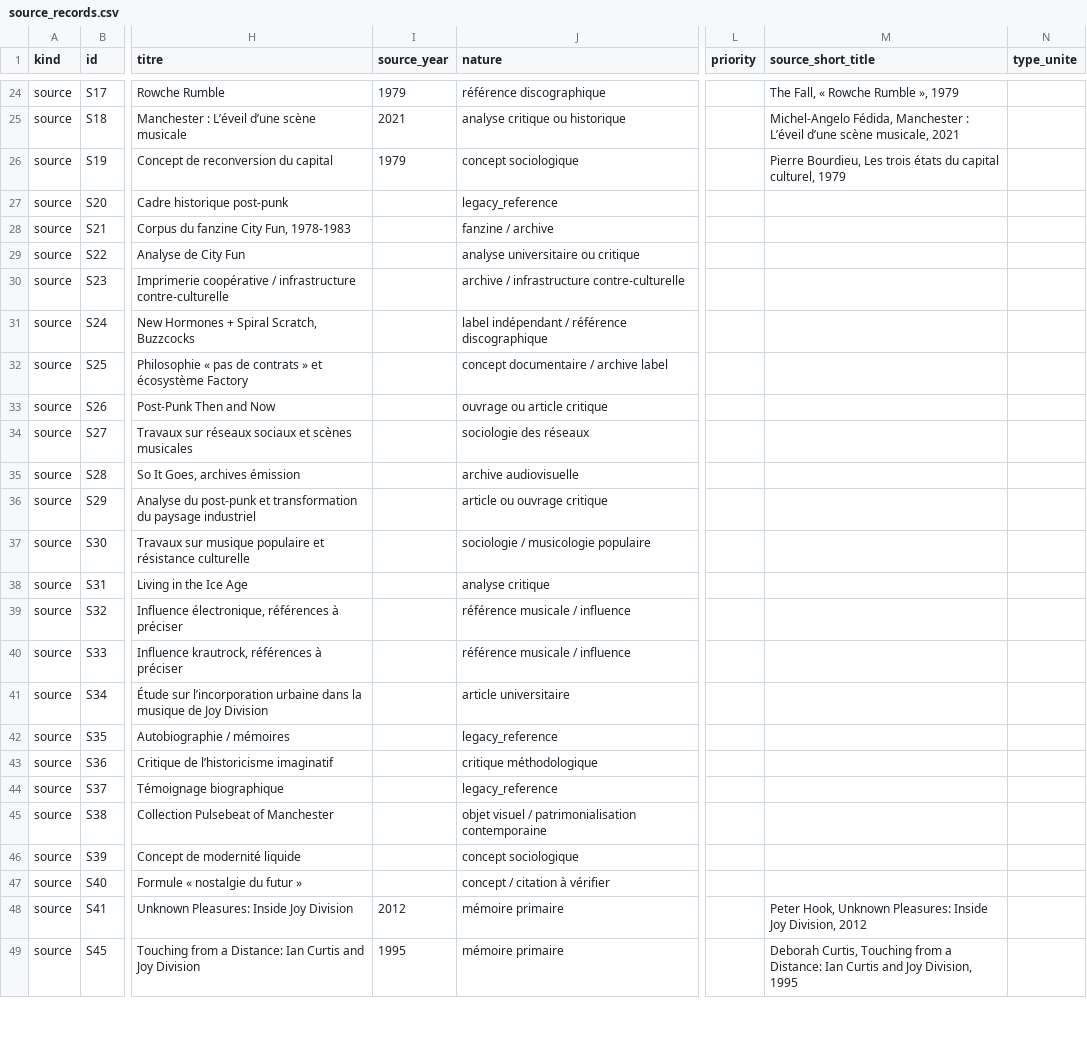
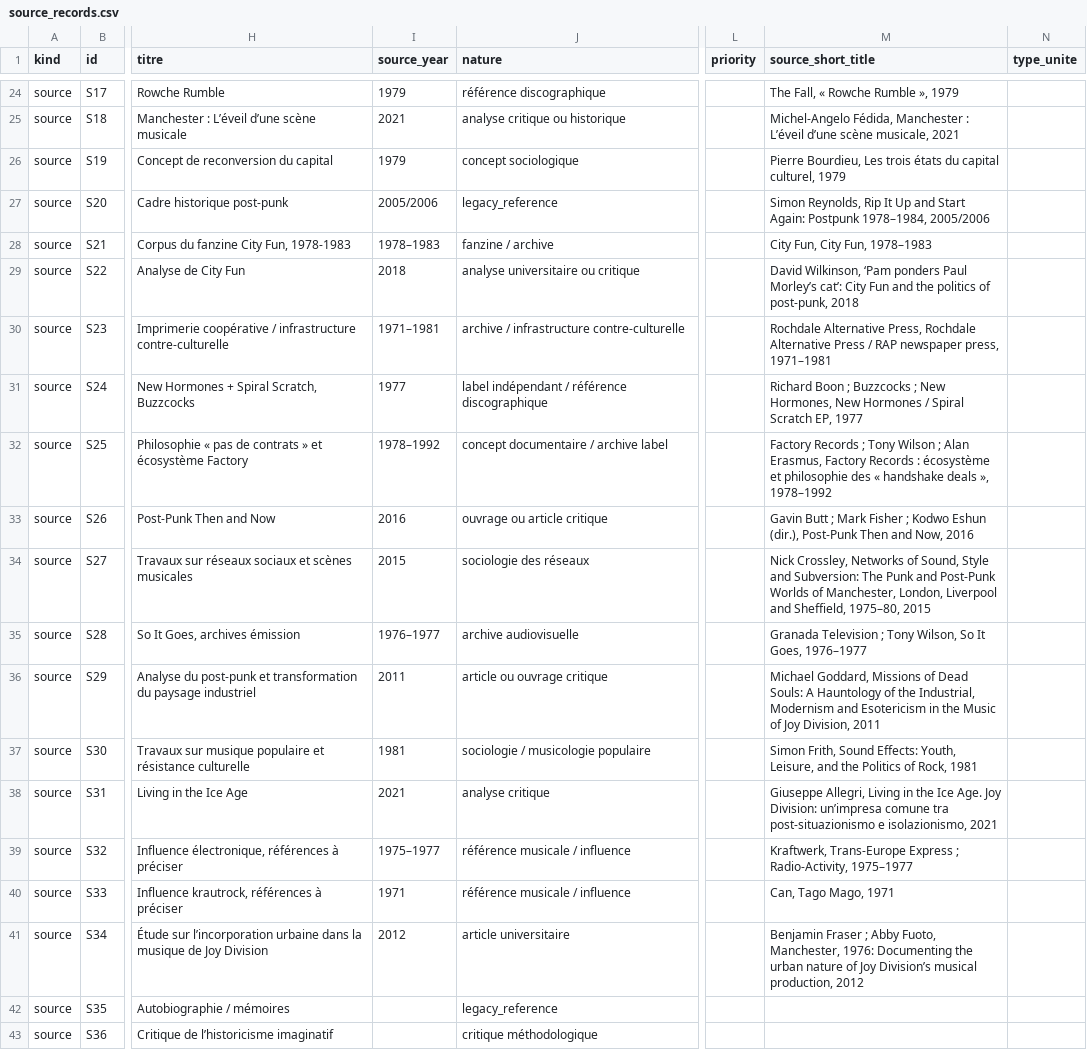
Before and after one commit to AdminQuest/joy-division-ai-writing-studio, a CSV file: exports/generated/source_records.csv, drawn as a sheet; only a part is shown, gaps mark what is left out; the shorter side is filled out with more unchanged rows; the diff names each change by its address in the sheet, - before the commit and + after, or states it on an @@ line.

Commit message:
Update atomized sources and generated RAG exports

```diff
--- a/exports/generated/source_records.csv
+++ b/exports/generated/source_records.csv
-I27 (source_year): (empty)
+I27 (source_year): 2005/2006
-M27 (source_short_title): (empty)
+M27 (source_short_title): Simon Reynolds, Rip It Up and Start Again: Postpunk 1978–1984, 2005/2006
-I28 (source_year): (empty)
+I28 (source_year): 1978–1983
-M28 (source_short_title): (empty)
+M28 (source_short_title): City Fun, City Fun, 1978–1983
-I29 (source_year): (empty)
+I29 (source_year): 2018
-M29 (source_short_title): (empty)
+M29 (source_short_title): David Wilkinson, ‘Pam ponders Paul Morley’s cat’: City Fun and the politics of post-punk, 2018
-I30 (source_year): (empty)
+I30 (source_year): 1971–1981
-M30 (source_short_title): (empty)
+M30 (source_short_title): Rochdale Alternative Press, Rochdale Alternative Press / RAP newspaper press, 1971–1981
-I31 (source_year): (empty)
+I31 (source_year): 1977
-M31 (source_short_title): (empty)
+M31 (source_short_title): Richard Boon ; Buzzcocks ; New Hormones, New Hormones / Spiral Scratch EP, 1977
-I32 (source_year): (empty)
+I32 (source_year): 1978–1992
-M32 (source_short_title): (empty)
+M32 (source_short_title): Factory Records ; Tony Wilson ; Alan Erasmus, Factory Records : écosystème et philosophie des « handshake deals », 1978–1992
-I33 (source_year): (empty)
+I33 (source_year): 2016
-M33 (source_short_title): (empty)
+M33 (source_short_title): Gavin Butt ; Mark Fisher ; Kodwo Eshun (dir.), Post-Punk Then and Now, 2016
-I34 (source_year): (empty)
+I34 (source_year): 2015
-M34 (source_short_title): (empty)
+M34 (source_short_title): Nick Crossley, Networks of Sound, Style and Subversion: The Punk and Post-Punk Worlds of Manchester, London, Liverpool and Sheffield, 1975–80, 2015
-I35 (source_year): (empty)
+I35 (source_year): 1976–1977
-M35 (source_short_title): (empty)
+M35 (source_short_title): Granada Television ; Tony Wilson, So It Goes, 1976–1977
-I36 (source_year): (empty)
+I36 (source_year): 2011
-M36 (source_short_title): (empty)
+M36 (source_short_title): Michael Goddard, Missions of Dead Souls: A Hauntology of the Industrial, Modernism and Esotericism in the Music of Joy Division, 2011
-I37 (source_year): (empty)
+I37 (source_year): 1981
-M37 (source_short_title): (empty)
+M37 (source_short_title): Simon Frith, Sound Effects: Youth, Leisure, and the Politics of Rock, 1981
-I38 (source_year): (empty)
+I38 (source_year): 2021
-M38 (source_short_title): (empty)
+M38 (source_short_title): Giuseppe Allegri, Living in the Ice Age. Joy Division: un’impresa comune tra post-situazionismo e isolazionismo, 2021
-I39 (source_year): (empty)
+I39 (source_year): 1975–1977
-M39 (source_short_title): (empty)
+M39 (source_short_title): Kraftwerk, Trans-Europe Express ; Radio-Activity, 1975–1977
-I40 (source_year): (empty)
+I40 (source_year): 1971
-M40 (source_short_title): (empty)
+M40 (source_short_title): Can, Tago Mago, 1971
-I41 (source_year): (empty)
+I41 (source_year): 2012
-M41 (source_short_title): (empty)
+M41 (source_short_title): Benjamin Fraser ; Abby Fuoto, Manchester, 1976: Documenting the urban nature of Joy Division’s musical production, 2012
```
Also changed, not shown: 20 other files.
